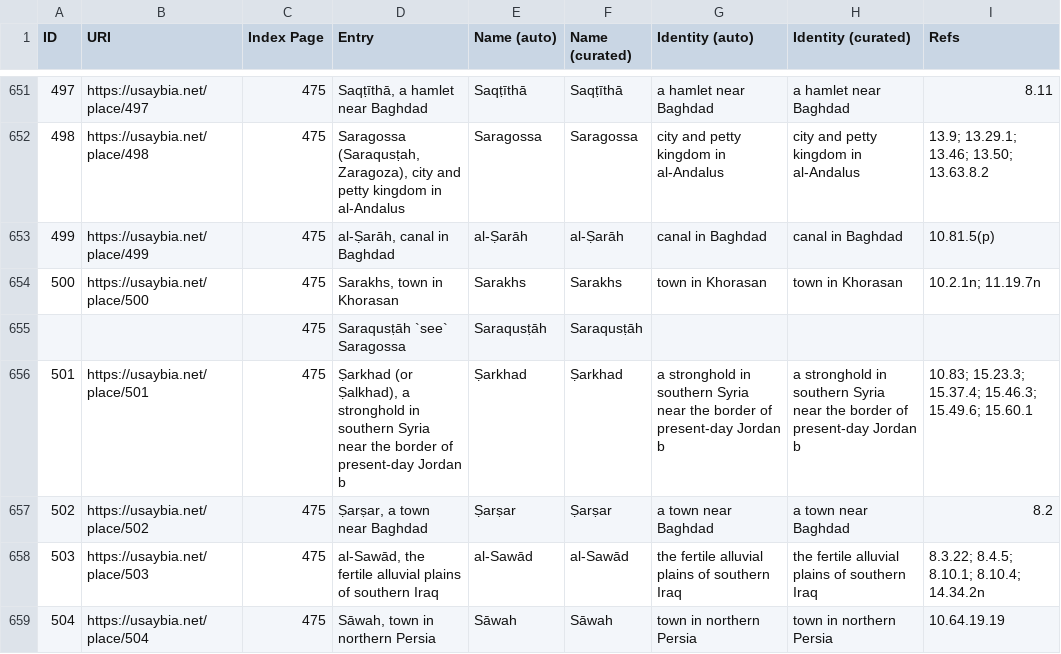
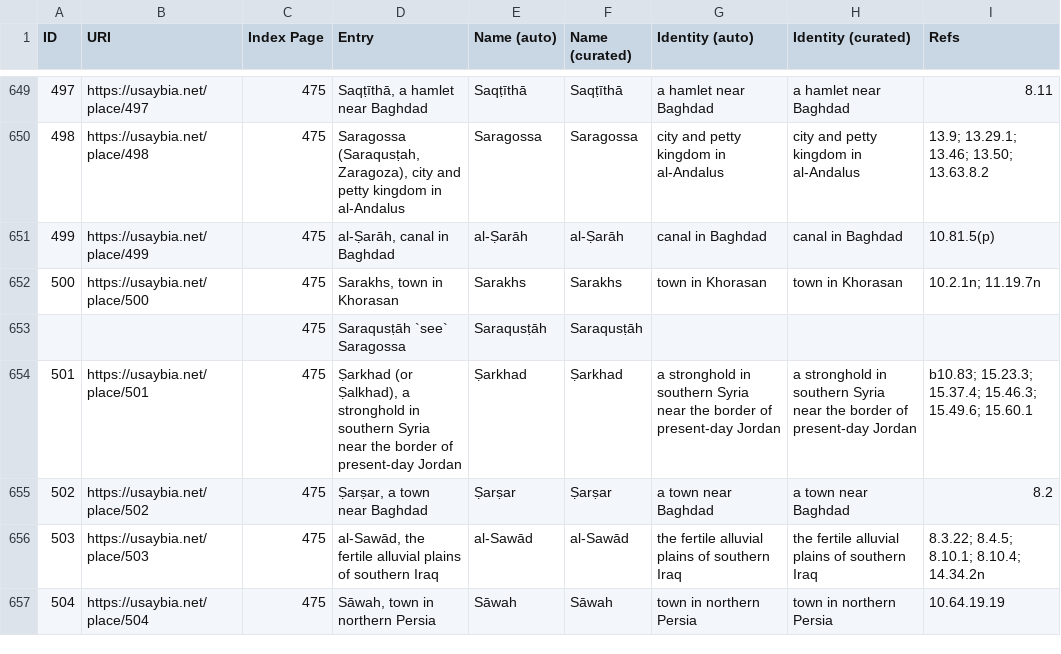
Before and after one commit to usaybia/usaybia-data, a TSV file: data/places/place-name-index.tsv, drawn as a sheet; only a part is shown, gaps mark what is left out; addresses are those after the commit; the diff covers the shown part only; the diff names each change by its address in the sheet, - before the commit and + after, or states it on an @@ line.

```diff
--- a/data/places/place-name-index.tsv
+++ b/data/places/place-name-index.tsv
-D654 (Entry): …present-day Jordan b
+D654 (Entry): …present-day Jordan
-G654 (Identity (auto)): …present-day Jordan b
+G654 (Identity (auto)): …present-day Jordan
-H654 (Identity (curated)): …present-day Jordan b
+H654 (Identity (curated)): …present-day Jordan
-I654 (Refs): 10.83; 15.23.3; 15.37.4;…
+I654 (Refs): b10.83; 15.23.3; 15.37.4;…
```
Also changed, not shown: 2 added rows, 4 removed rows and 37 edited cells elsewhere in this file, data/places/lhom-special-terms-encoding-key.tsv.
